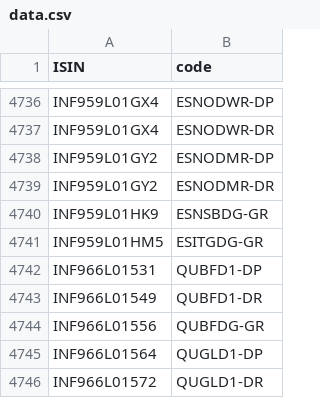
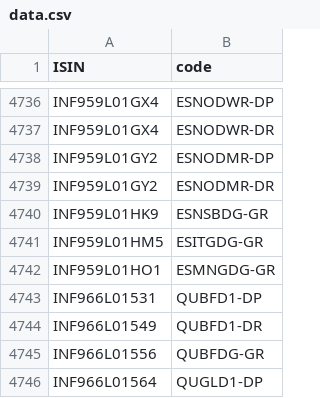
Before and after one commit to captn3m0/kuvera-mutual-funds-lookup, a CSV file: data.csv, drawn as a sheet; only a part is shown, gaps mark what is left out; the shorter side is filled out with more unchanged rows; the diff names each change by its address in the sheet, - before the commit and + after, or states it on an @@ line.

```diff
--- a/data.csv
+++ b/data.csv
+row 4742: INF959L01HO1 | ESMNGDG-GR
```
